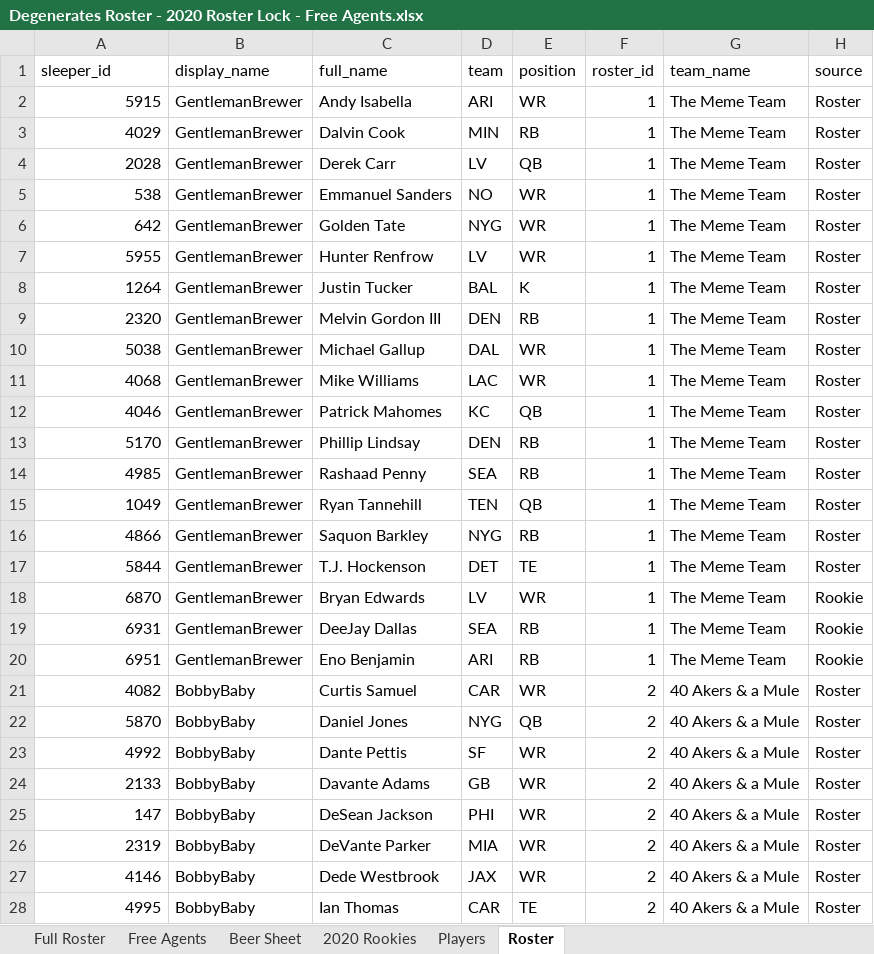
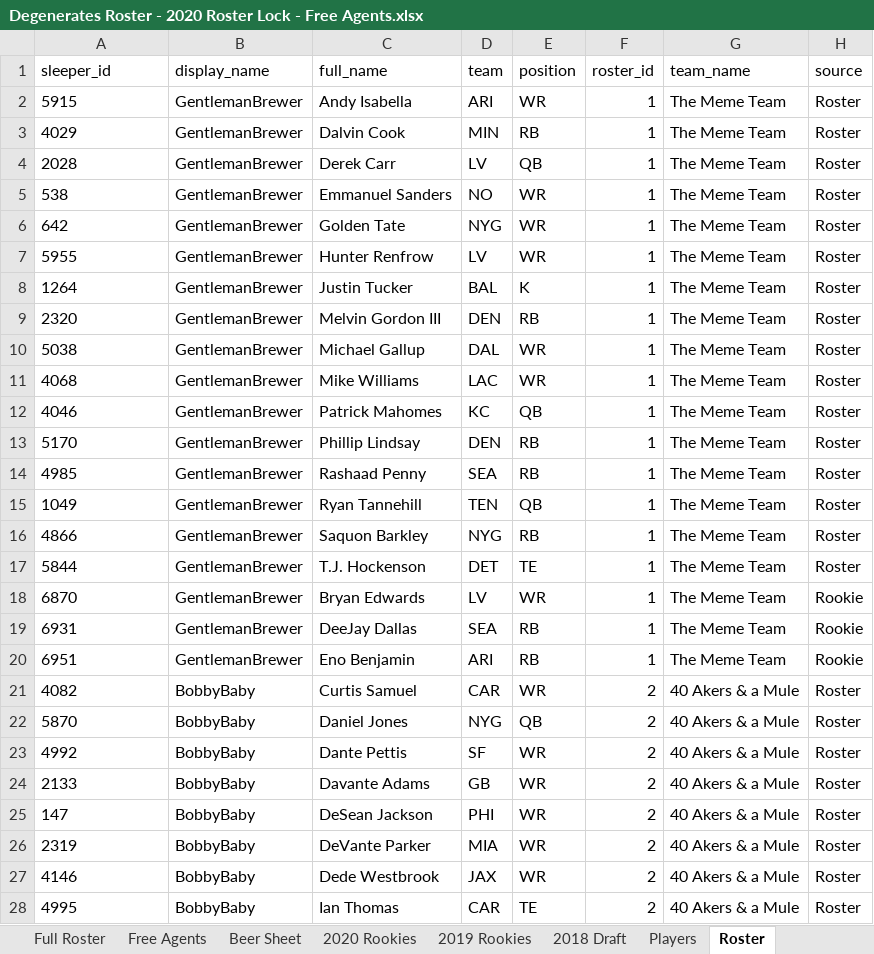
Before and after one commit to apranger/degenerates, an Excel workbook: Degenerates Roster - 2020 Roster Lock - Free Agents.xlsx, sheet Roster, drawn as a sheet; only a part is shown; values as stored, in another font and other column widths than the file's, no borders; table styles not drawn; the diff covers the shown part only; the diff names each change by its address in the sheet, - before the commit and + after, or states it on an @@ line.

```diff
--- a/Degenerates Roster - 2020 Roster Lock - Free Agents.xlsx (sheet Roster)
+++ b/Degenerates Roster - 2020 Roster Lock - Free Agents.xlsx (sheet Roster)
@@ sheet tab unhidden: 2019 Rookies @@
@@ sheet tab unhidden: 2018 Draft @@
-A2:A28 alignment: right
+A2:A28 alignment: left
```
Also changed, not shown: 3 edited cells and cell formats elsewhere in this sheet, sheet Beer Sheet, sheet Full Roster, sheet Free Agents, hidden cells, charts or pictures.
